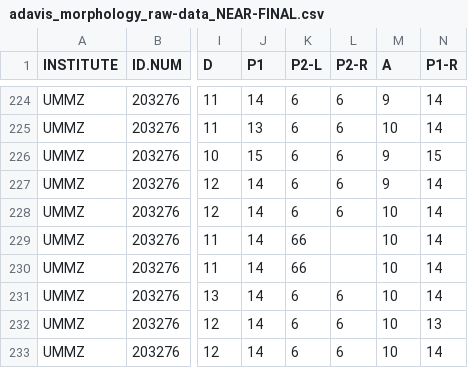
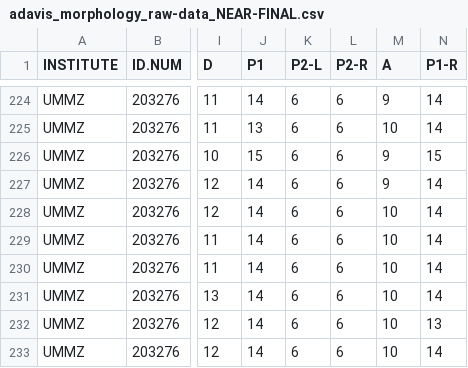
Before and after one commit to allisondavis/morphology_analysis, a CSV file: adavis_morphology_raw-data_NEAR-FINAL.csv, drawn as a sheet; only a part is shown, gaps mark what is left out; the diff names each change by its address in the sheet, - before the commit and + after, or states it on an @@ line.

Commit message:
Update adavis_morphology_raw-data_NEAR-FINAL.csv

```diff
--- a/adavis_morphology_raw-data_NEAR-FINAL.csv
+++ b/adavis_morphology_raw-data_NEAR-FINAL.csv
-K229:K230 (P2-L): 66
+K229:K230 (P2-L): 6
-L229:L230 (P2-R): (empty)
+L229:L230 (P2-R): 6
```
